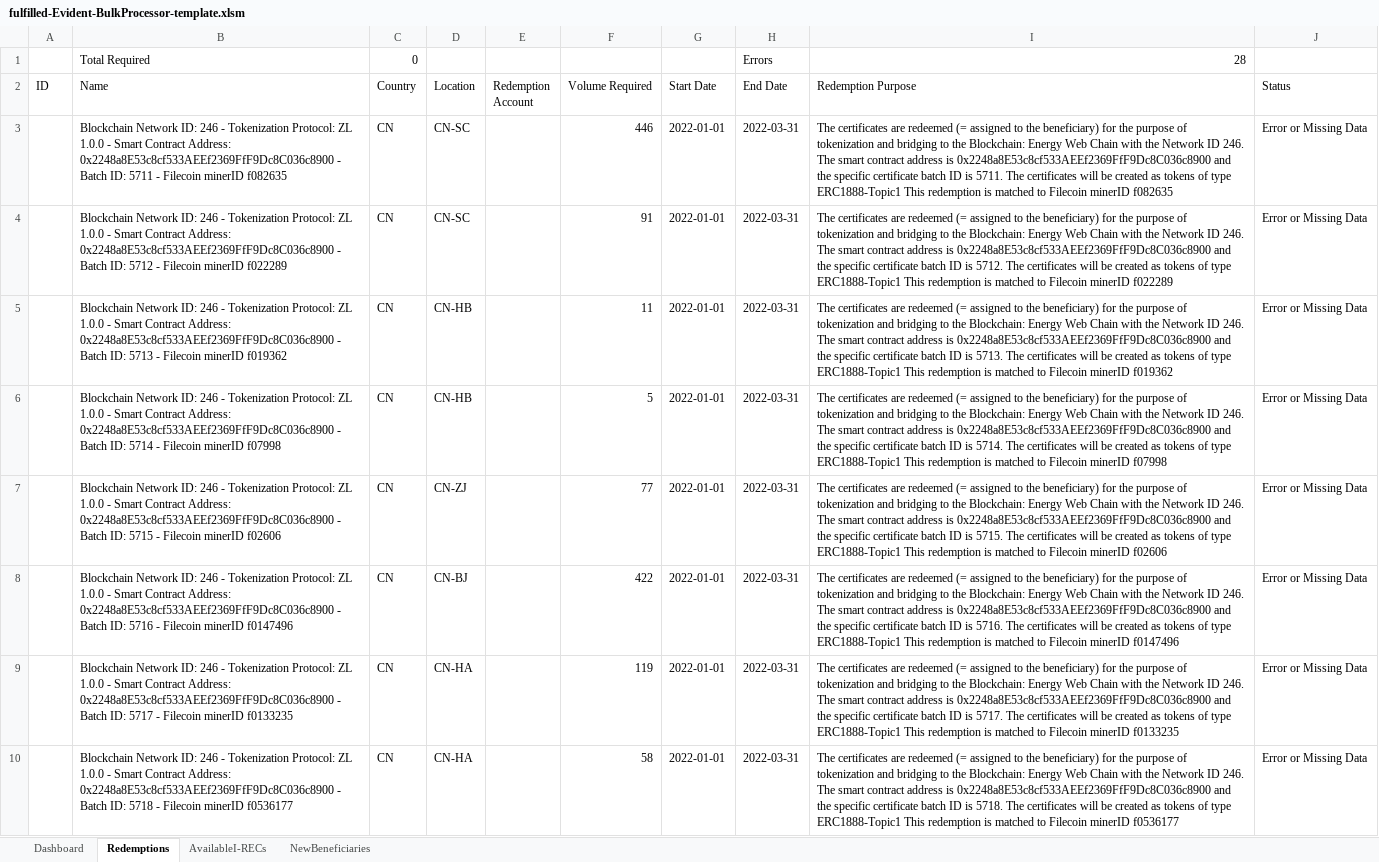
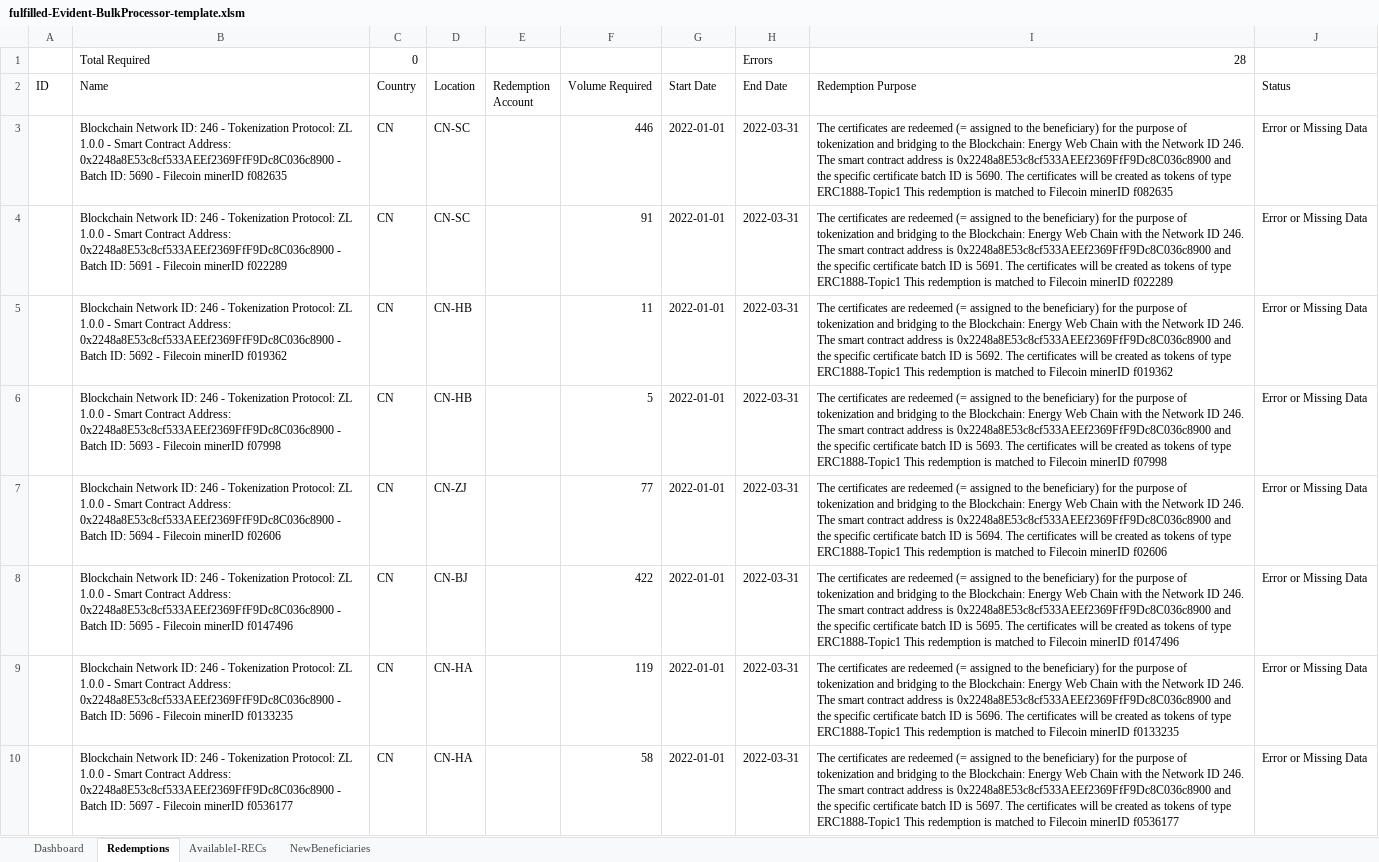
Before and after one commit to protocol/filecoin-renewables-purchases, an Excel workbook: 20220420_SP_FF_transaction_1/fulfilled-Evident-BulkProcessor-template.xlsm, sheet Redemptions, drawn as a sheet; only a part is shown; values as stored, in another font and other column widths than the file's, no borders; the diff covers the shown part only; the diff names each change by its address in the sheet, - before the commit and + after, or states it on an @@ line.

Commit message:
Step 5: Changed starting batch ID number 816 -> 795; changed ACT_PL step 2 contracts order to match batch ID numbers

```diff
--- a/20220420_SP_FF_transaction_1/fulfilled-Evident-BulkProcessor-template.xlsm (sheet Redemptions)
+++ b/20220420_SP_FF_transaction_1/fulfilled-Evident-BulkProcessor-template.xlsm (sheet Redemptions)
-B3 (Name): …Batch ID: 5711 - Filecoin…
+B3 (Name): …Batch ID: 5690 - Filecoin…
-I3 (Redemption Purpose): …ID is 5711. The certificates…
+I3 (Redemption Purpose): …ID is 5690. The certificates…
-B4 (Name): …Batch ID: 5712 - Filecoin…
+B4 (Name): …Batch ID: 5691 - Filecoin…
-I4 (Redemption Purpose): …ID is 5712. The certificates…
+I4 (Redemption Purpose): …ID is 5691. The certificates…
-B5 (Name): …Batch ID: 5713 - Filecoin…
+B5 (Name): …Batch ID: 5692 - Filecoin…
-I5 (Redemption Purpose): …ID is 5713. The certificates…
+I5 (Redemption Purpose): …ID is 5692. The certificates…
-B6 (Name): …Batch ID: 5714 - Filecoin…
+B6 (Name): …Batch ID: 5693 - Filecoin…
-I6 (Redemption Purpose): …ID is 5714. The certificates…
+I6 (Redemption Purpose): …ID is 5693. The certificates…
-B7 (Name): …Batch ID: 5715 - Filecoin…
+B7 (Name): …Batch ID: 5694 - Filecoin…
-I7 (Redemption Purpose): …ID is 5715. The certificates…
+I7 (Redemption Purpose): …ID is 5694. The certificates…
-B8 (Name): …Batch ID: 5716 - Filecoin…
+B8 (Name): …Batch ID: 5695 - Filecoin…
-I8 (Redemption Purpose): …ID is 5716. The certificates…
+I8 (Redemption Purpose): …ID is 5695. The certificates…
-B9 (Name): …Batch ID: 5717 - Filecoin…
+B9 (Name): …Batch ID: 5696 - Filecoin…
-I9 (Redemption Purpose): …ID is 5717. The certificates…
+I9 (Redemption Purpose): …ID is 5696. The certificates…
-B10 (Name): …Batch ID: 5718 - Filecoin…
+B10 (Name): …Batch ID: 5697 - Filecoin…
-I10 (Redemption Purpose): …ID is 5718. The certificates…
+I10 (Redemption Purpose): …ID is 5697. The certificates…
```
Also changed, not shown: 596 edited cells elsewhere in this sheet, sheet NewBeneficiaries, 7 other files.
